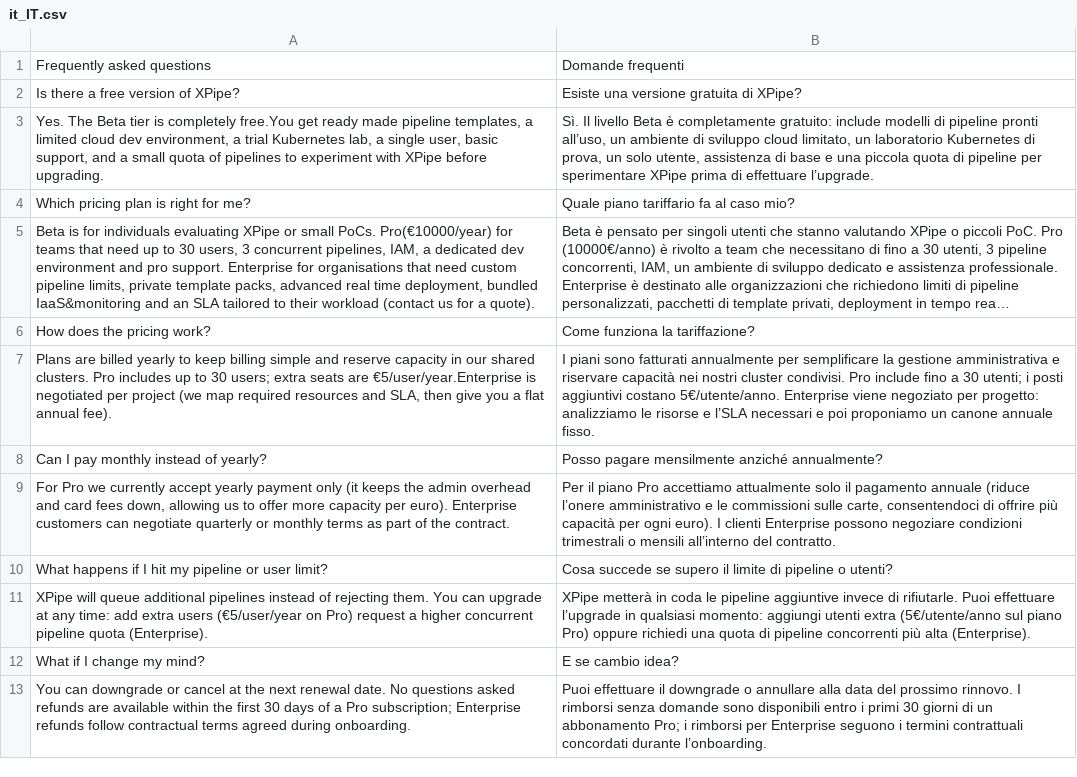
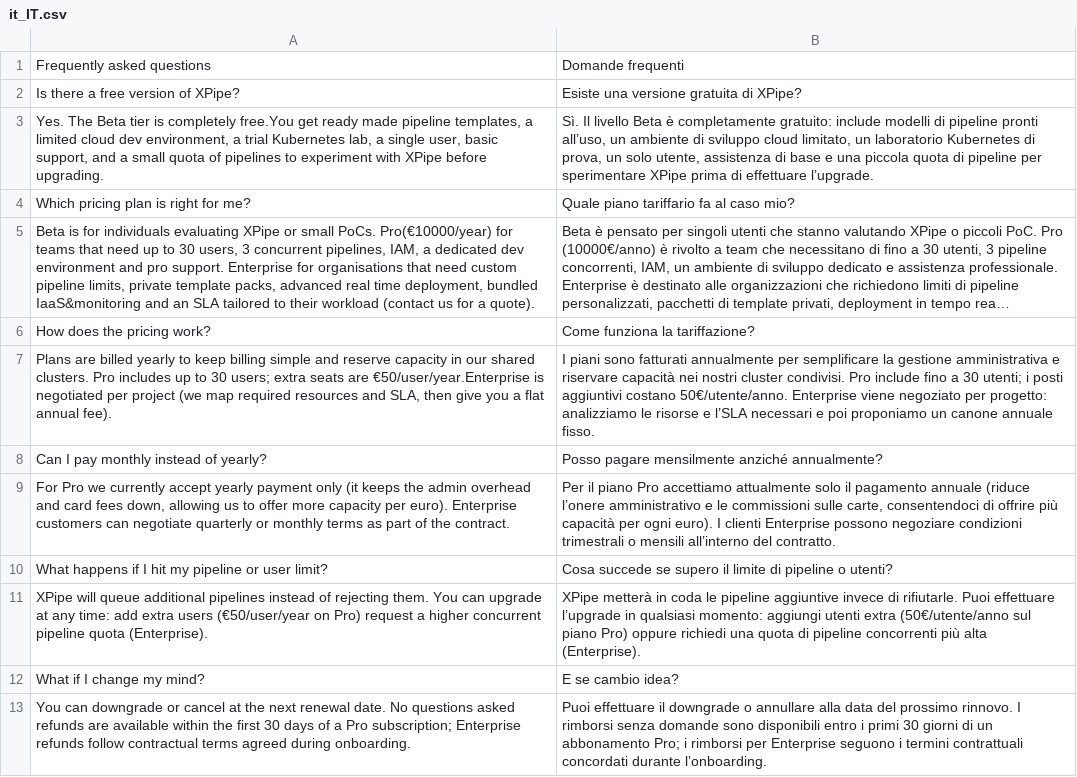
Before and after one commit to SindriaInc/XPipe, a CSV file: Products/XPipe/V1/xpipe-v1-web-portal/src/app/code/Pipe/LandingPage/i18n/it_IT.csv, drawn as a sheet; only a part is shown; long unchanged cells end in ….

```diff
--- a/Products/XPipe/V1/xpipe-v1-web-portal/src/app/code/Pipe/LandingPage/i18n/it_IT.csv
+++ b/Products/XPipe/V1/xpipe-v1-web-portal/src/app/code/Pipe/LandingPage/i18n/it_IT.csv
@@ -6,3 +6,3 @@
 "How does the pricing work?","Come funziona la tariffazione?"
-"Plans are billed yearly to keep billing simple and reserve capacity in our shared clusters. Pro includes up to 30 users; extra seats are €5/user/year.Enterprise is negotiated per project (we map required resources and SLA, then give you a flat annual fee).","I piani sono fatturati annualmente per semplificare la gestione amministrativa e riservare capacità nei nostri cluster condivisi. Pro include fino a 30 utenti; i posti aggiuntivi costano 5€/utente/anno. Enterprise viene negoziato per progetto: analizziamo le risorse e l’SLA necessari e poi proponiamo un canone annuale fisso."
+"Plans are billed yearly to keep billing simple and reserve capacity in our shared clusters. Pro includes up to 30 users; extra seats are €50/user/year.Enterprise is negotiated per project (we map required resources and SLA, then give you a flat annual fee).","I piani sono fatturati annualmente per semplificare la gestione amministrativa e riservare capacità nei nostri cluster condivisi. Pro include fino a 30 utenti; i posti aggiuntivi costano 50€/utente/anno. Enterprise viene negoziato per progetto: analizziamo le risorse e l’SLA necessari e poi proponiamo un canone annuale fisso."
 "Can I pay monthly instead of yearly?","Posso pagare mensilmente anziché annualmente?"
@@ -10,3 +10,3 @@
 "What happens if I hit my pipeline or user limit?","Cosa succede se supero il limite di pipeline o utenti?"
-"XPipe will queue additional pipelines instead of rejecting them. You can upgrade at any time: add extra users (€5/user/year on Pro) request a higher concurrent pipeline quota (Enterprise).","XPipe metterà in coda le pipeline aggiuntive invece di rifiutarle. Puoi effettuare l’upgrade in qualsiasi momento: aggiungi utenti extra (5€/utente/anno sul piano Pro) oppure richiedi una quota di pipeline concorrenti più alta (Enterprise)."
+"XPipe will queue additional pipelines instead of rejecting them. You can upgrade at any time: add extra users (€50/user/year on Pro) request a higher concurrent pipeline quota (Enterprise).","XPipe metterà in coda le pipeline aggiuntive invece di rifiutarle. Puoi effettuare l’upgrade in qualsiasi momento: aggiungi utenti extra (50€/utente/anno sul piano Pro) oppure richiedi una quota di pipeline concorrenti più alta (Enterprise)."
 "What if I change my mind?","E se cambio idea?"
```
Also changed, not shown: Products/XPipe/V1/xpipe-v1-web-portal/src/app/code/Pipe/LandingPage/i18n/en_US.csv, 7 other files.
